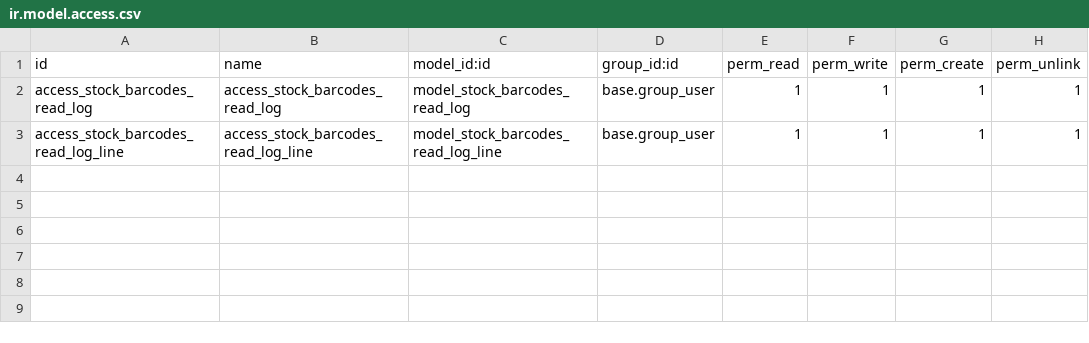
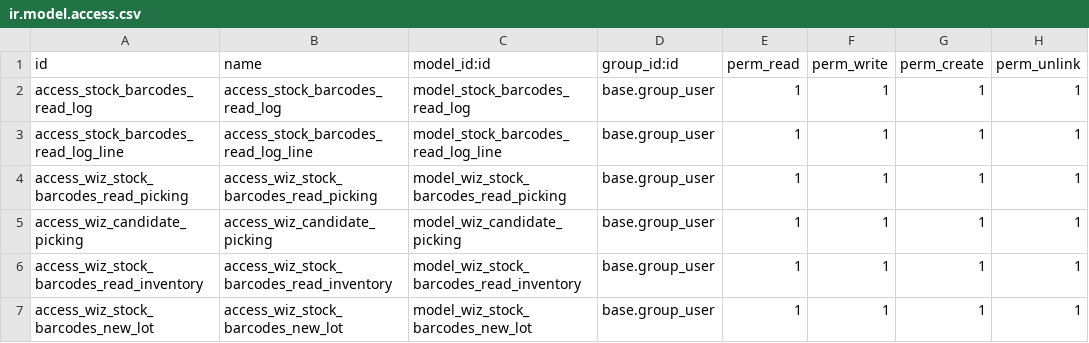
Before and after one commit to OCA/stock-logistics-barcode, a CSV file: stock_barcodes/security/ir.model.access.csv, drawn as a sheet; the diff names each change by its address in the sheet, - before the commit and + after, or states it on an @@ line.

Commit message:
[14.0][MIG]stock_barcodes

```diff
--- a/stock_barcodes/security/ir.model.access.csv
+++ b/stock_barcodes/security/ir.model.access.csv
+row 4: access_wiz_stock_barcodes_read_picking | access_wiz_stock_barcodes_read_picking | model_wiz_stock_barcodes_read_picking | base.group_user | 1 | 1 | 1 | 1
+row 5: access_wiz_candidate_picking | access_wiz_candidate_picking | model_wiz_candidate_picking | base.group_user | 1 | 1 | 1 | 1
+row 6: access_wiz_stock_barcodes_read_inventory | access_wiz_stock_barcodes_read_inventory | model_wiz_stock_barcodes_read_inventory | base.group_user | 1 | 1 | 1 | 1
+row 7: access_wiz_stock_barcodes_new_lot | access_wiz_stock_barcodes_new_lot | model_wiz_stock_barcodes_new_lot | base.group_user | 1 | 1 | 1 | 1
```
Also changed, not shown: 6 other files.
